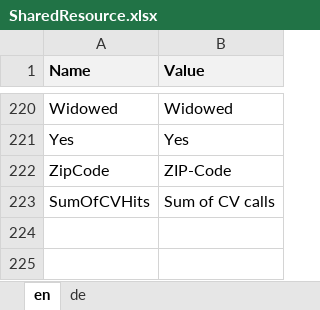
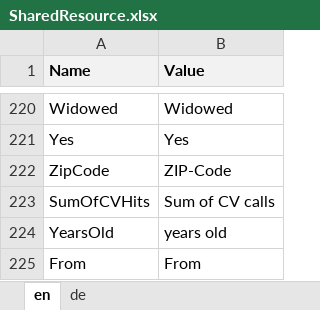
Before and after one commit to theodoracatos/vitae, an Excel workbook: Vitae/Library/Resources/SharedResource.xlsx, sheet en, drawn as a sheet; only a part is shown, gaps mark what is left out; values as stored, in another font and other column widths than the file's, no borders; the diff names each change by its address in the sheet, - before the commit and + after, or states it on an @@ line.

```diff
--- a/Vitae/Library/Resources/SharedResource.xlsx (sheet en)
+++ b/Vitae/Library/Resources/SharedResource.xlsx (sheet en)
+row 224: YearsOld | years old
+row 225: From | From
```
Also changed, not shown: sheet de, 26 other files.
